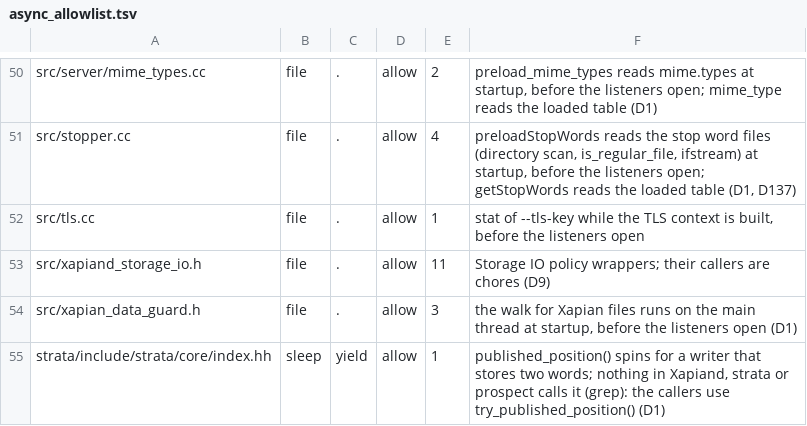
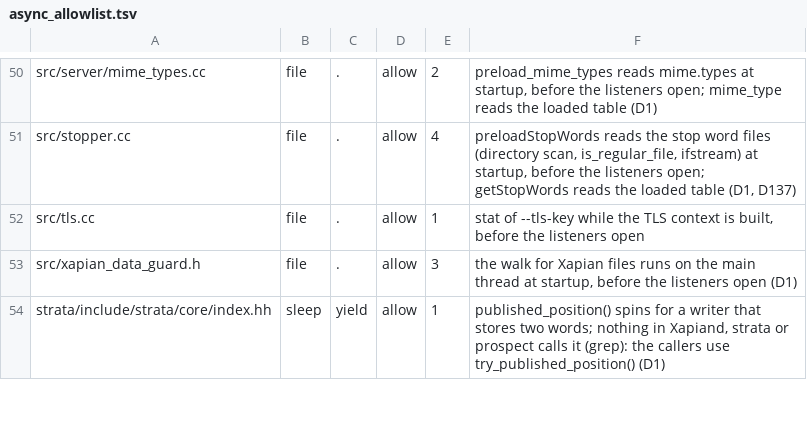
Before and after one commit to Kronuz/Xapiand, a TSV file: harness/async_allowlist.tsv, drawn as a sheet; only a part is shown, gaps mark what is left out; the diff names each change by its address in the sheet, - before the commit and + after, or states it on an @@ line.

Commit message:
Remove the storage library and the DATA_STORAGE option
The storage library was the WAL's and the data storage's volume store;
blob volumes are now the group's file set and no Storage<> is
instantiated. Its FetchContent block, the STORAGE_IO_HEADER and
STORAGE_TRACE_HEADER seams with their glue headers, and the two
includes of storage.h go. DATA_STORAGE gated the stored-blob paths,
which every index serves through its group now, so the option and its
config define go and those paths always build. The build options
tables, the dependency page, the testing guide and the zstd comments
stop naming the library.

```diff
--- a/harness/async_allowlist.tsv
+++ b/harness/async_allowlist.tsv
-row 53: src/xapiand_storage_io.h | file | . | allow | 11 | Storage IO policy wrappers; their callers are chores (D9)
```
Also changed, not shown: 17 other files.
